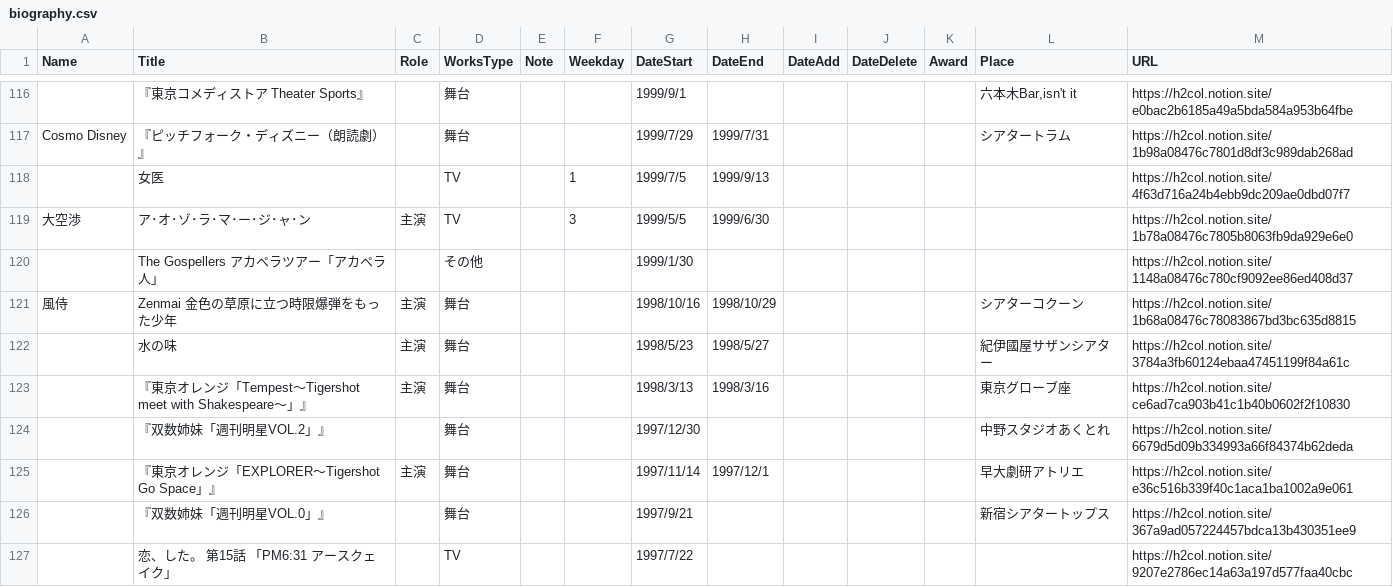
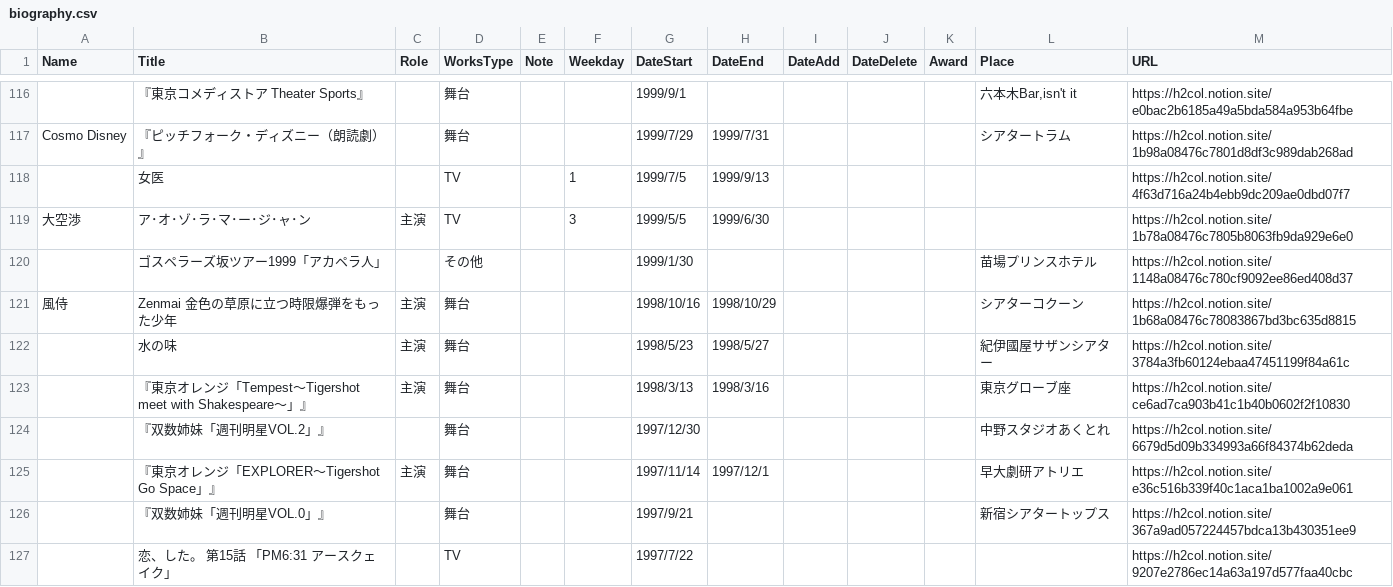
Before and after one commit to skmstdb/skmstdb.github.io, a CSV file: data/biography.csv, drawn as a sheet; only a part is shown, gaps mark what is left out.

Commit message:
Update biography.csv

```diff
--- a/data/biography.csv
+++ b/data/biography.csv
@@ -119,3 +119,3 @@ Cosmo Disney,『ピッチフォーク・ディズニー（朗読劇）』,,舞
 大空渉,ア･オ･ゾ･ラ･マ･ー･ジ･ャ･ン,主演,TV,,3,1999/5/5,1999/6/30,,,,,https://h2col.notion.site/1b78a08476c7805b8063fb9da929e6e0
-,The Gospellers アカペラツアー「アカペラ人」,,その他,,,1999/1/30,,,,,,https://h2col.notion.site/1148a08476c780cf9092ee86ed408d37
+,ゴスペラーズ坂ツアー1999「アカペラ人」,,その他,,,1999/1/30,,,,,苗場プリンスホテル,https://h2col.notion.site/1148a08476c780cf9092ee86ed408d37
 風侍,Zenmai 金色の草原に立つ時限爆弾をもった少年,主演,舞台,,,1998/10/16,1998/10/29,,,,シアターコクーン,https://h2col.notion.site/1b68a08476c78083867bd3bc635d8815
```
